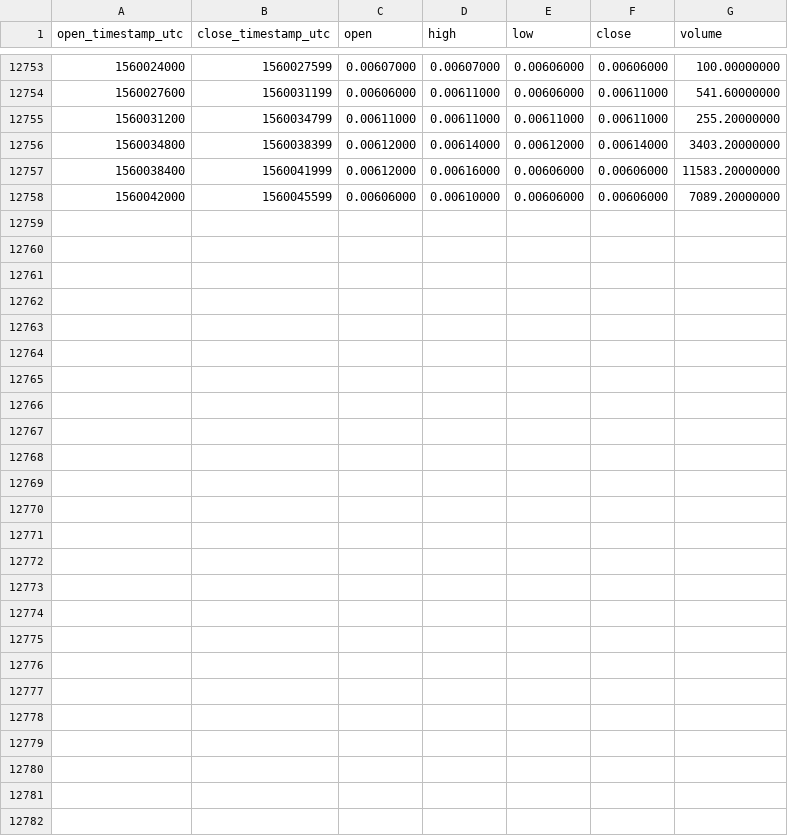
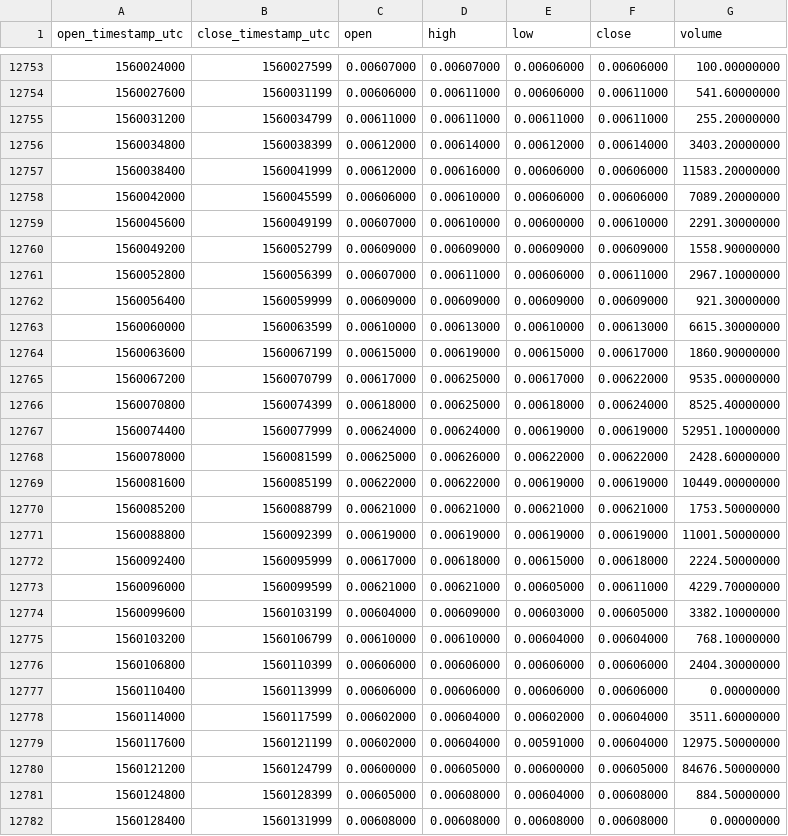
Before and after one commit to cryptobigbro/binance-AIONBNB, a CSV file: binance-AIONBNB-1h.csv, drawn as a sheet; only a part is shown, gaps mark what is left out; the diff names each change by its address in the sheet, - before the commit and + after, or states it on an @@ line.

Commit message:
Update OHLCV data.

```diff
--- a/binance-AIONBNB-1h.csv
+++ b/binance-AIONBNB-1h.csv
+row 12759: 1560045600 | 1560049199 | 0.00607000 | 0.00610000 | 0.00600000 | 0.00610000 | 2291.30000000
+row 12760: 1560049200 | 1560052799 | 0.00609000 | 0.00609000 | 0.00609000 | 0.00609000 | 1558.90000000
+row 12761: 1560052800 | 1560056399 | 0.00607000 | 0.00611000 | 0.00606000 | 0.00611000 | 2967.10000000
+row 12762: 1560056400 | 1560059999 | 0.00609000 | 0.00609000 | 0.00609000 | 0.00609000 | 921.30000000
+row 12763: 1560060000 | 1560063599 | 0.00610000 | 0.00613000 | 0.00610000 | 0.00613000 | 6615.30000000
+row 12764: 1560063600 | 1560067199 | 0.00615000 | 0.00619000 | 0.00615000 | 0.00617000 | 1860.90000000
+row 12765: 1560067200 | 1560070799 | 0.00617000 | 0.00625000 | 0.00617000 | 0.00622000 | 9535.00000000
+row 12766: 1560070800 | 1560074399 | 0.00618000 | 0.00625000 | 0.00618000 | 0.00624000 | 8525.40000000
+row 12767: 1560074400 | 1560077999 | 0.00624000 | 0.00624000 | 0.00619000 | 0.00619000 | 52951.10000000
+row 12768: 1560078000 | 1560081599 | 0.00625000 | 0.00626000 | 0.00622000 | 0.00622000 | 2428.60000000
+row 12769: 1560081600 | 1560085199 | 0.00622000 | 0.00622000 | 0.00619000 | 0.00619000 | 10449.00000000
+row 12770: 1560085200 | 1560088799 | 0.00621000 | 0.00621000 | 0.00621000 | 0.00621000 | 1753.50000000
+row 12771: 1560088800 | 1560092399 | 0.00619000 | 0.00619000 | 0.00619000 | 0.00619000 | 11001.50000000
+row 12772: 1560092400 | 1560095999 | 0.00617000 | 0.00618000 | 0.00615000 | 0.00618000 | 2224.50000000
+row 12773: 1560096000 | 1560099599 | 0.00621000 | 0.00621000 | 0.00605000 | 0.00611000 | 4229.70000000
+row 12774: 1560099600 | 1560103199 | 0.00604000 | 0.00609000 | 0.00603000 | 0.00605000 | 3382.10000000
+row 12775: 1560103200 | 1560106799 | 0.00610000 | 0.00610000 | 0.00604000 | 0.00604000 | 768.10000000
+row 12776: 1560106800 | 1560110399 | 0.00606000 | 0.00606000 | 0.00606000 | 0.00606000 | 2404.30000000
+row 12777: 1560110400 | 1560113999 | 0.00606000 | 0.00606000 | 0.00606000 | 0.00606000 | 0.00000000
+row 12778: 1560114000 | 1560117599 | 0.00602000 | 0.00604000 | 0.00602000 | 0.00604000 | 3511.60000000
+row 12779: 1560117600 | 1560121199 | 0.00602000 | 0.00604000 | 0.00591000 | 0.00604000 | 12975.50000000
+row 12780: 1560121200 | 1560124799 | 0.00600000 | 0.00605000 | 0.00600000 | 0.00605000 | 84676.50000000
+row 12781: 1560124800 | 1560128399 | 0.00605000 | 0.00608000 | 0.00604000 | 0.00608000 | 884.50000000
+row 12782: 1560128400 | 1560131999 | 0.00608000 | 0.00608000 | 0.00608000 | 0.00608000 | 0.00000000
```
Also changed, not shown: binance-AIONBNB-1d.csv.
